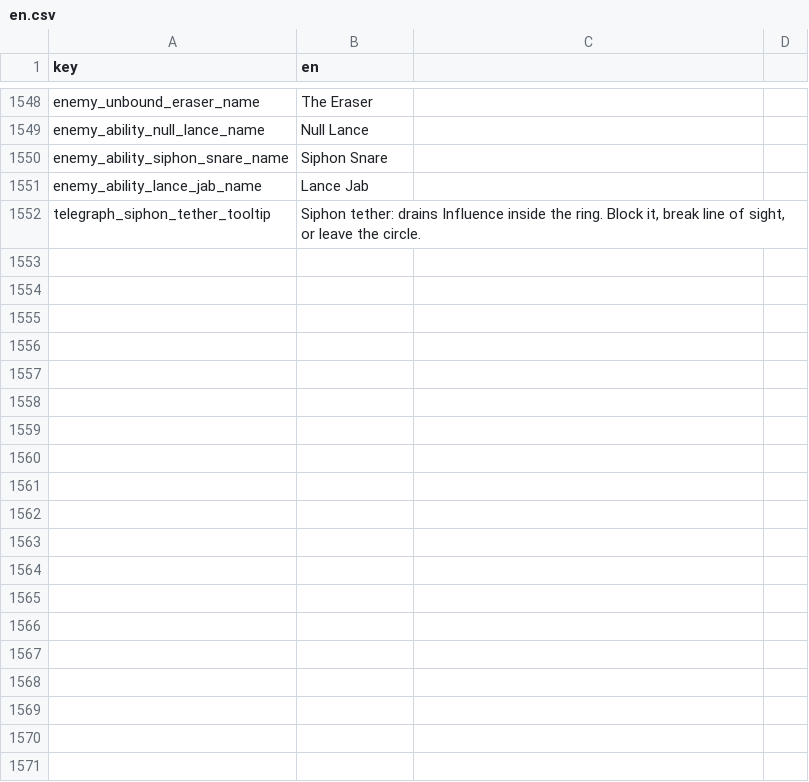
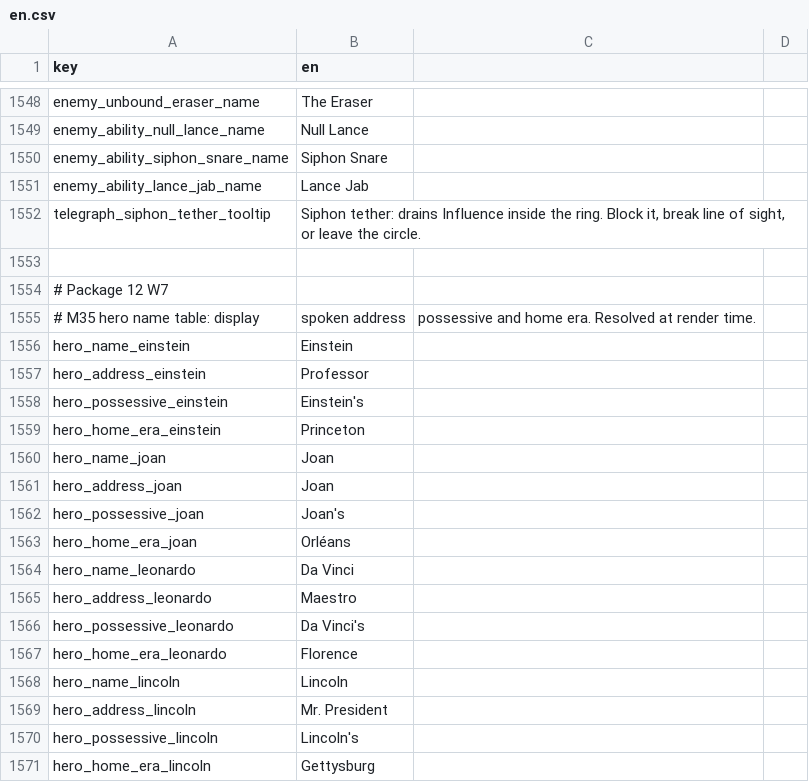
Before and after one commit to malakey/fighters-through-time-v3, a CSV file: localization/en.csv, drawn as a sheet; only a part is shown, gaps mark what is left out; the diff covers the shown part only; the diff names each change by its address in the sheet, - before the commit and + after, or states it on an @@ line.

```diff
--- a/localization/en.csv
+++ b/localization/en.csv
+row 1553: (empty)
+row 1554: # Package 12 W7
+row 1555: # M35 hero name table: display | spoken address | possessive and home era. Resolved at render time.
+row 1556: hero_name_einstein | Einstein
+row 1557: hero_address_einstein | Professor
+row 1558: hero_possessive_einstein | Einstein's
+row 1559: hero_home_era_einstein | Princeton
+row 1560: hero_name_joan | Joan
+row 1561: hero_address_joan | Joan
+row 1562: hero_possessive_joan | Joan's
+row 1563: hero_home_era_joan | Orléans
+row 1564: hero_name_leonardo | Da Vinci
+row 1565: hero_address_leonardo | Maestro
+row 1566: hero_possessive_leonardo | Da Vinci's
+row 1567: hero_home_era_leonardo | Florence
+row 1568: hero_name_lincoln | Lincoln
+row 1569: hero_address_lincoln | Mr. President
+row 1570: hero_possessive_lincoln | Lincoln's
+row 1571: hero_home_era_lincoln | Gettysburg
```
Also changed, not shown: 41 added rows and 41 edited cells elsewhere in this file, 33 other files.
